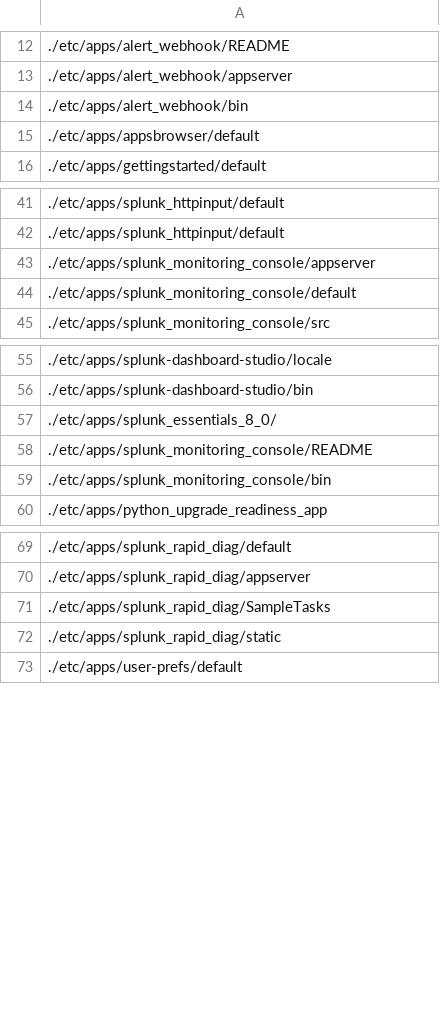
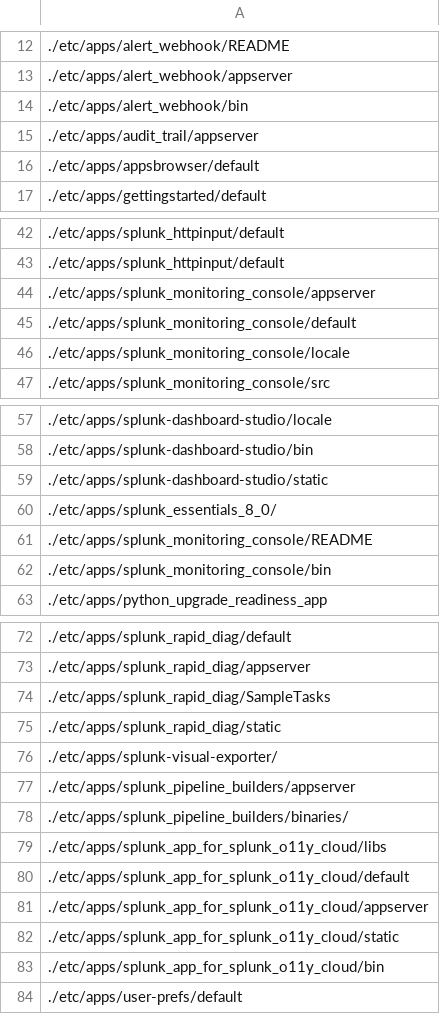
Before and after one commit to splunk/splunkconf-backup, a CSV file: splunkconf-backup/lookups/splunkconf-exclude.csv, drawn as a sheet; only a part is shown, gaps mark what is left out; the diff names each change by its address in the sheet, - before the commit and + after, or states it on an @@ line.

Commit message:
add more exclusions to optimize for 10.x

```diff
--- a/splunkconf-backup/lookups/splunkconf-exclude.csv
+++ b/splunkconf-backup/lookups/splunkconf-exclude.csv
+row 15: ./etc/apps/audit_trail/appserver
+row 46: ./etc/apps/splunk_monitoring_console/locale
+row 59: ./etc/apps/splunk-dashboard-studio/static
+row 76: ./etc/apps/splunk-visual-exporter/
+row 77: ./etc/apps/splunk_pipeline_builders/appserver
+row 78: ./etc/apps/splunk_pipeline_builders/binaries/
+row 79: ./etc/apps/splunk_app_for_splunk_o11y_cloud/libs
+row 80: ./etc/apps/splunk_app_for_splunk_o11y_cloud/default
+row 81: ./etc/apps/splunk_app_for_splunk_o11y_cloud/appserver
+row 82: ./etc/apps/splunk_app_for_splunk_o11y_cloud/static
+row 83: ./etc/apps/splunk_app_for_splunk_o11y_cloud/bin
```
